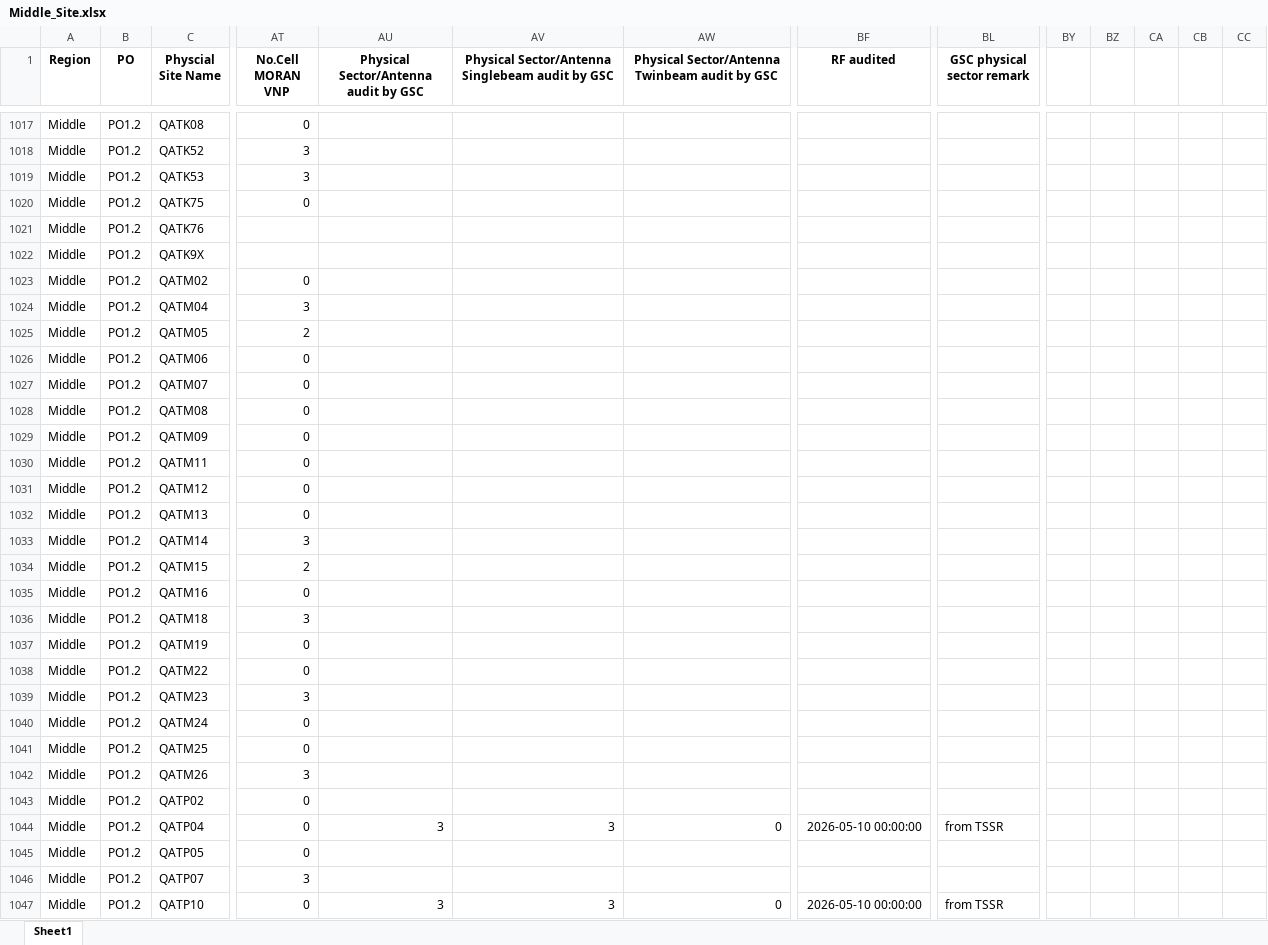
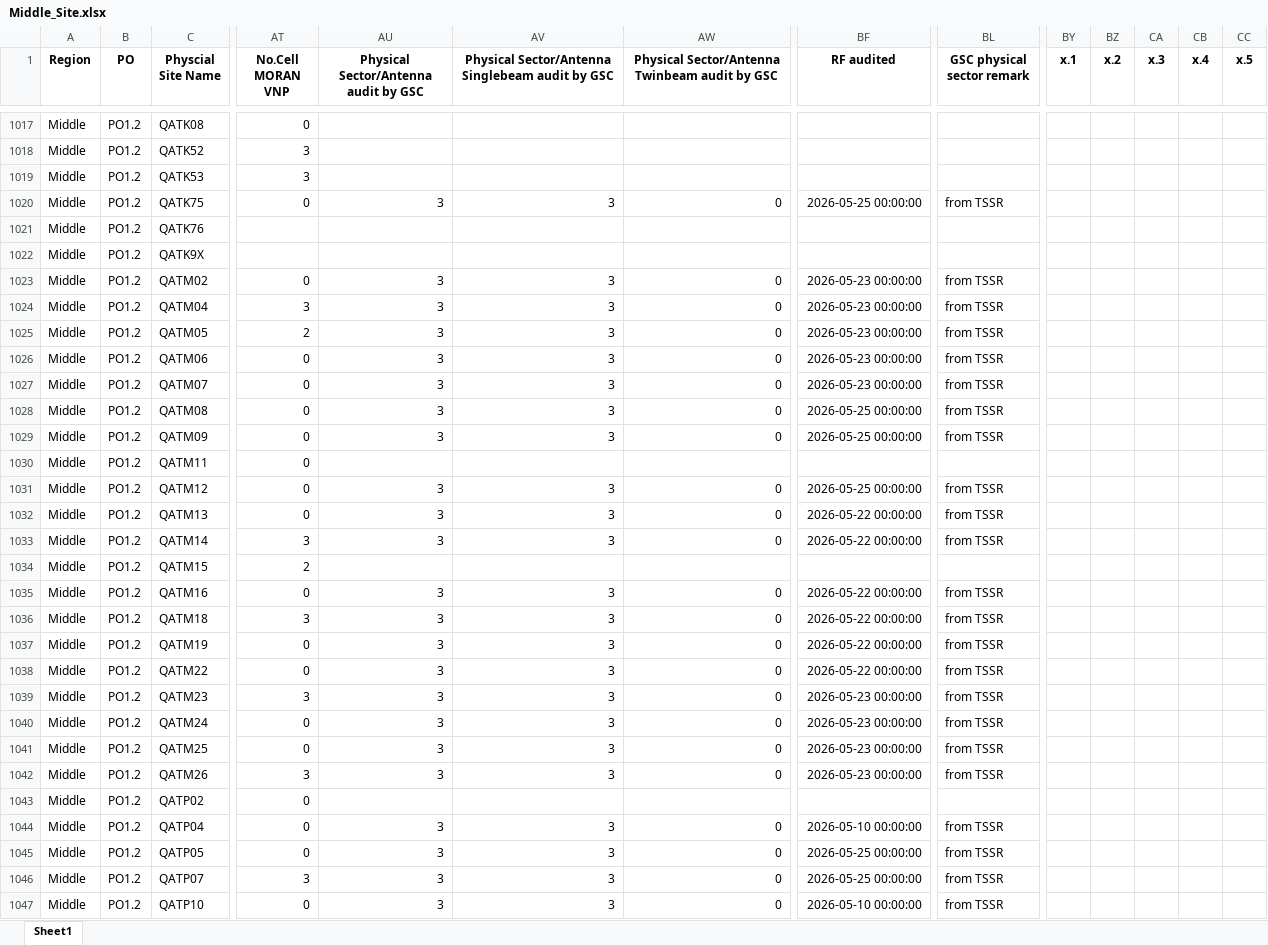
Before and after one commit to hovahyii/mbf-rollout-plan, an Excel workbook: Middle Region/Middle_Site.xlsx, sheet Sheet1, drawn as a sheet; only a part is shown, gaps mark what is left out; values as stored, in another font and other column widths than the file's, no borders; the diff covers the shown part only; the diff names each change by its address in the sheet, - before the commit and + after, or states it on an @@ line.

```diff
--- a/Middle Region/Middle_Site.xlsx (sheet Sheet1)
+++ b/Middle Region/Middle_Site.xlsx (sheet Sheet1)
-BY1: (empty)
+BY1: x.1
-BZ1: (empty)
+BZ1: x.2
-CA1: (empty)
+CA1: x.3
-CB1: (empty)
+CB1: x.4
-CC1: (empty)
+CC1: x.5
-AU1020: (empty)
+AU1020: 3
-AV1020: (empty)
+AV1020: 3
-AW1020: (empty)
+AW1020: 0
-BF1020 (RF audited): (empty)
+BF1020 (RF audited): 2026-05-25 00:00:00
-BL1020 (GSC physical sector remark): (empty)
+BL1020 (GSC physical sector remark): from TSSR
-AU1023:AU1029: (empty)
+AU1023:AU1029: 3
-AV1023:AV1029: (empty)
+AV1023:AV1029: 3
-AW1023:AW1029: (empty)
+AW1023:AW1029: 0
-BF1023:BF1027 (RF audited): (empty)
+BF1023:BF1027 (RF audited): 2026-05-23 00:00:00
-BL1023:BL1029 (GSC physical sector remark): (empty)
+BL1023:BL1029 (GSC physical sector remark): from TSSR
-BF1028:BF1029 (RF audited): (empty)
+BF1028:BF1029 (RF audited): 2026-05-25 00:00:00
-AU1031:AU1033: (empty)
+AU1031:AU1033: 3
-AV1031:AV1033: (empty)
+AV1031:AV1033: 3
-AW1031:AW1033: (empty)
+AW1031:AW1033: 0
-BF1031 (RF audited): (empty)
+BF1031 (RF audited): 2026-05-25 00:00:00
-BL1031:BL1033 (GSC physical sector remark): (empty)
+BL1031:BL1033 (GSC physical sector remark): from TSSR
-BF1032:BF1033 (RF audited): (empty)
+BF1032:BF1033 (RF audited): 2026-05-22 00:00:00
-AU1035:AU1042: (empty)
+AU1035:AU1042: 3
-AV1035:AV1042: (empty)
+AV1035:AV1042: 3
-AW1035:AW1042: (empty)
+AW1035:AW1042: 0
-BF1035:BF1038 (RF audited): (empty)
+BF1035:BF1038 (RF audited): 2026-05-22 00:00:00
-BL1035:BL1042 (GSC physical sector remark): (empty)
+BL1035:BL1042 (GSC physical sector remark): from TSSR
-BF1039:BF1042 (RF audited): (empty)
+BF1039:BF1042 (RF audited): 2026-05-23 00:00:00
-AU1045:AU1046: (empty)
+AU1045:AU1046: 3
-AV1045:AV1046: (empty)
+AV1045:AV1046: 3
-AW1045:AW1046: (empty)
+AW1045:AW1046: 0
-BF1045:BF1046 (RF audited): (empty)
+BF1045:BF1046 (RF audited): 2026-05-25 00:00:00
-BL1045:BL1046 (GSC physical sector remark): (empty)
+BL1045:BL1046 (GSC physical sector remark): from TSSR
```
Also changed, not shown: 594 edited cells elsewhere in this sheet, South Region/South_Site.xlsx, 7 other files.
